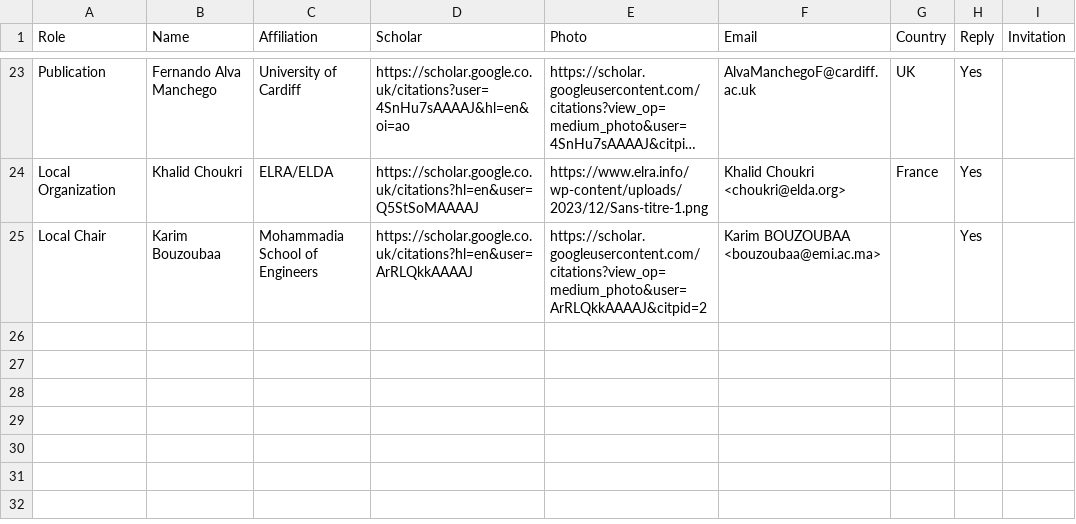
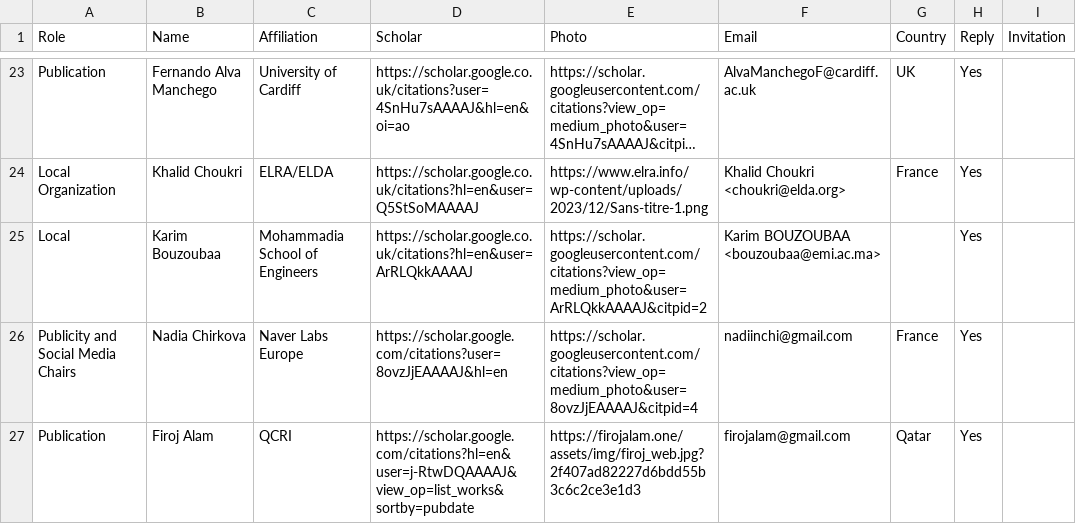
Before and after one commit to acl-org/eacl-2026, a CSV file: _data/organizers.csv, drawn as a sheet; only a part is shown, gaps mark what is left out; long unchanged cells end in …; the diff covers the shown part only; the diff names each change by its address in the sheet, - before the commit and + after, or states it on an @@ line.

```diff
--- a/_data/organizers.csv
+++ b/_data/organizers.csv
-A25 (Role): Local Chair
+A25 (Role): Local
+row 26: Publicity and Social Media Chairs | Nadia Chirkova | Naver Labs Europe | https://scholar.google.com/citations?user=8ovzJjEAAAAJ&hl=en | https://scholar.googleusercontent.com/citations?view_op=medium_photo&user=8ovzJjEAAAAJ&citpid=4 | nadiinchi@gmail.com | France | Yes
+row 27: Publication | Firoj Alam | QCRI | https://scholar.google.com/citations?hl=en&user=j-RtwDQAAAAJ&view_op=list_works&sortby=pubdate | https://firojalam.one/assets/img/firoj_web.jpg?2f407ad82227d6bdd55b3c6c2ce3e1d3 | firojalam@gmail.com | Qatar | Yes
```
Also changed, not shown: 2 added rows and 3 edited cells elsewhere in this file, 3 other files.
